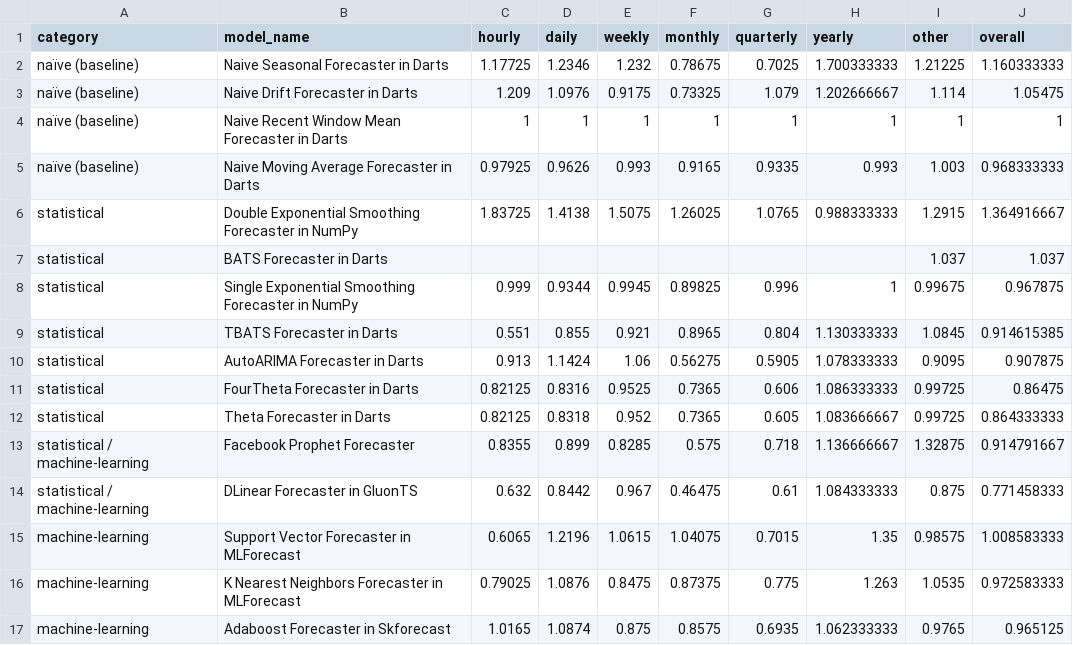
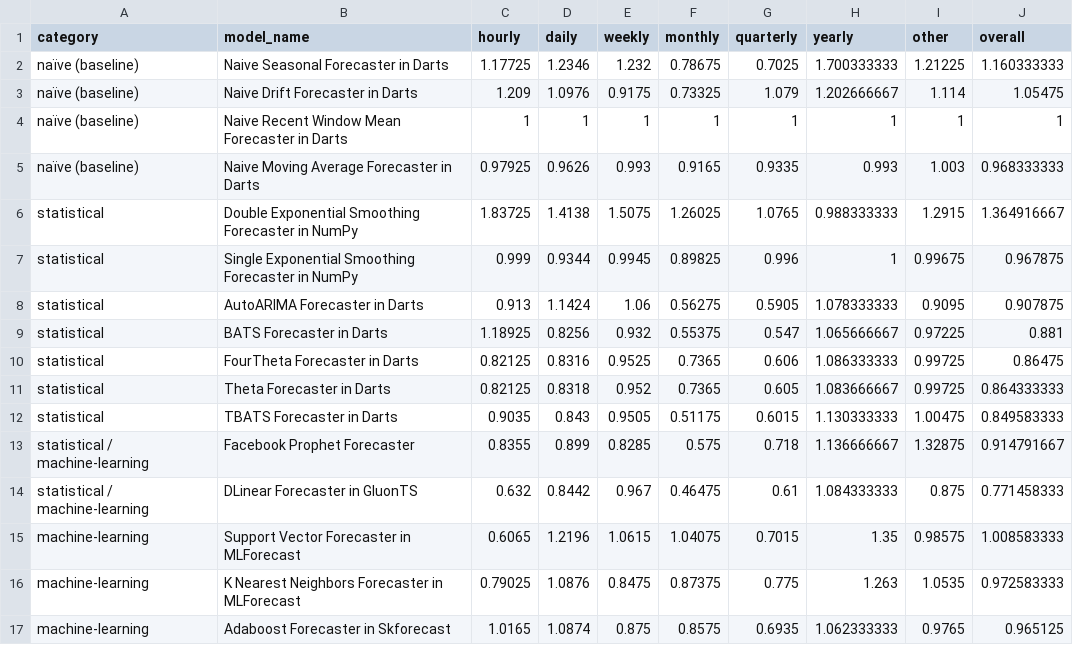
Before and after one commit to readytensor/rt_forecasting_benchmark, a CSV file: inputs/forecast_models_rmsse_scores.csv, drawn as a sheet; only a part is shown; removed rows and columns are numbered as before the commit, all else as after; the diff names each change by its address in the sheet, - before the commit and + after, or states it on an @@ line.

Commit message:
add tbats missing results

```diff
--- a/inputs/forecast_models_rmsse_scores.csv
+++ b/inputs/forecast_models_rmsse_scores.csv
-row 7: statistical | BATS Forecaster in Darts |  |  |  |  |  |  | 1.037 | 1.037
-row 9: statistical | TBATS Forecaster in Darts | 0.551 | 0.855 | 0.921 | 0.8965 | 0.804 | 1.130333333 | 1.0845 | 0.914615385
+row 9: statistical | BATS Forecaster in Darts | 1.18925 | 0.8256 | 0.932 | 0.55375 | 0.547 | 1.065666667 | 0.97225 | 0.881
+row 12: statistical | TBATS Forecaster in Darts | 0.9035 | 0.843 | 0.9505 | 0.51175 | 0.6015 | 1.130333333 | 1.00475 | 0.849583333
```
Also changed, not shown: 1 other file.
